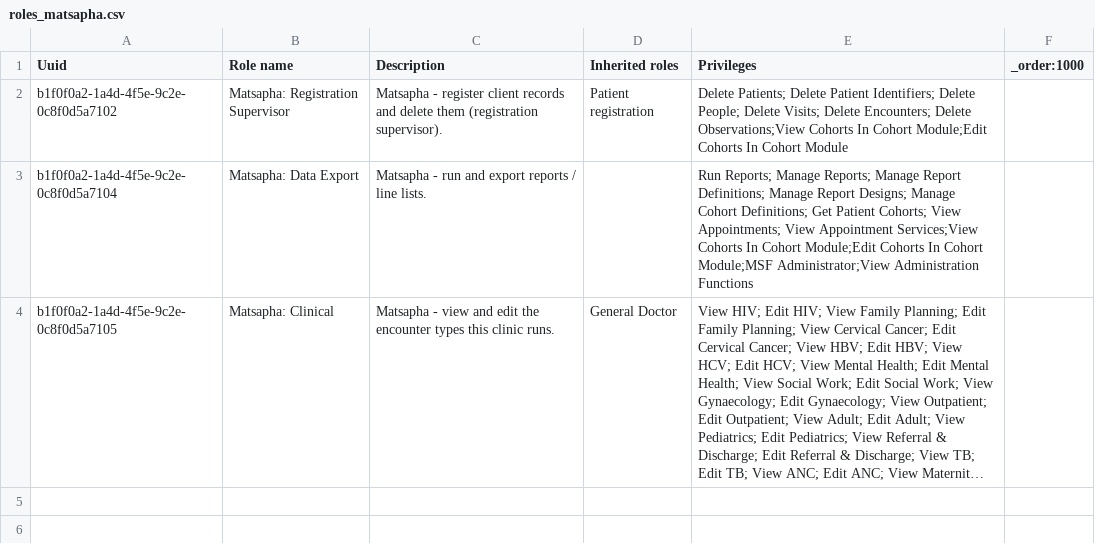
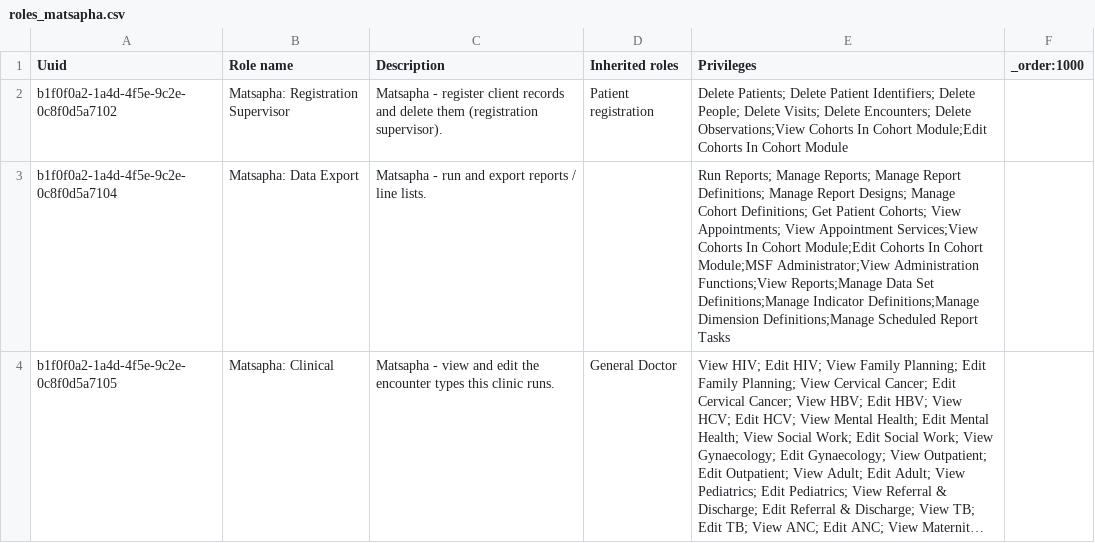
Before and after one commit to MSF-OCG/LIME-EMR, a CSV file: sites/matsapha/configs/openmrs/initializer_config/roles/roles_matsapha.csv, drawn as a sheet; long unchanged cells end in …; the diff names each change by its address in the sheet, - before the commit and + after, or states it on an @@ line.

```diff
--- a/sites/matsapha/configs/openmrs/initializer_config/roles/roles_matsapha.csv
+++ b/sites/matsapha/configs/openmrs/initializer_config/roles/roles_matsapha.csv
-E3 (Privileges): …Administrator;View Administration Functions
+E3 (Privileges): …Administrator;View Administration Functions;View Reports;Manage Data Set Definitions;Manage Indicator Definitions;Manage Dimension Definitions;Manage Scheduled Report Tasks
```
Also changed, not shown: distro/configs/openmrs/initializer_config/privileges/msf_default_privileges.csv.
